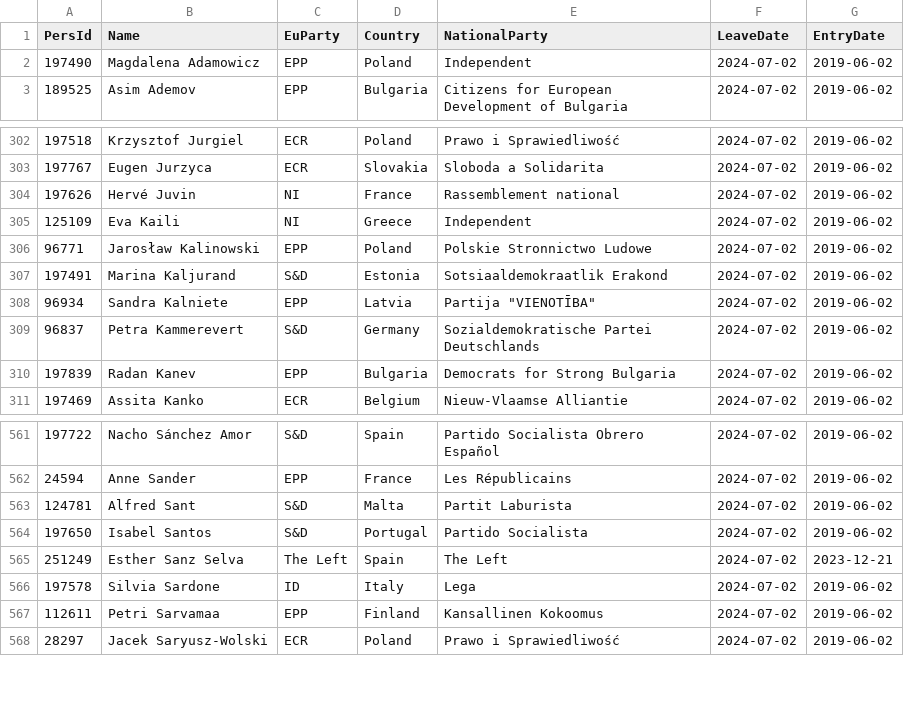
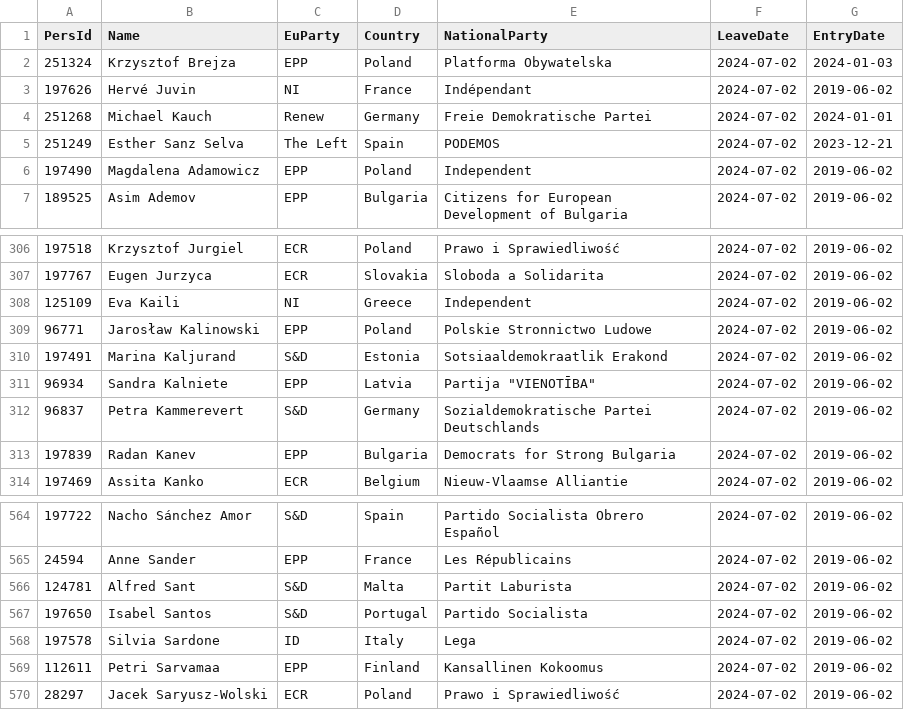
Before and after one commit to julesdev03/EPWeb, a CSV file: meps.csv, drawn as a sheet; only a part is shown, gaps mark what is left out.

```diff
--- a/meps.csv
+++ b/meps.csv
@@ -1,2 +1,6 @@
 PersId,Name,EuParty,Country,NationalParty,LeaveDate,EntryDate
+251324,Krzysztof Brejza,EPP,Poland,Platforma Obywatelska,2024-07-02,2024-01-03
+197626,Hervé Juvin,NI,France,Indépendant,2024-07-02,2019-06-02
+251268,Michael Kauch,Renew,Germany,Freie Demokratische Partei,2024-07-02,2024-01-01
+251249,Esther Sanz Selva,The Left,Spain,PODEMOS,2024-07-02,2023-12-21
 197490,Magdalena Adamowicz,EPP,Poland,Independent,2024-07-02,2019-06-02
@@ -303,3 +307,2 @@ PersId,Name,EuParty,Country,NationalParty,LeaveDate,EntryDate
 197767,Eugen Jurzyca,ECR,Slovakia,Sloboda a Solidarita,2024-07-02,2019-06-02
-197626,Hervé Juvin,NI,France,Rassemblement national,2024-07-02,2019-06-02
 125109,Eva Kaili,NI,Greece,Independent,2024-07-02,2019-06-02
@@ -564,3 +567,2 @@ PersId,Name,EuParty,Country,NationalParty,LeaveDate,EntryDate
 197650,Isabel Santos,S&D,Portugal,Partido Socialista,2024-07-02,2019-06-02
-251249,Esther Sanz Selva,The Left,Spain,The Left,2024-07-02,2023-12-21
 197578,Silvia Sardone,ID,Italy,Lega,2024-07-02,2019-06-02
```
Also changed, not shown: 3 other files.
